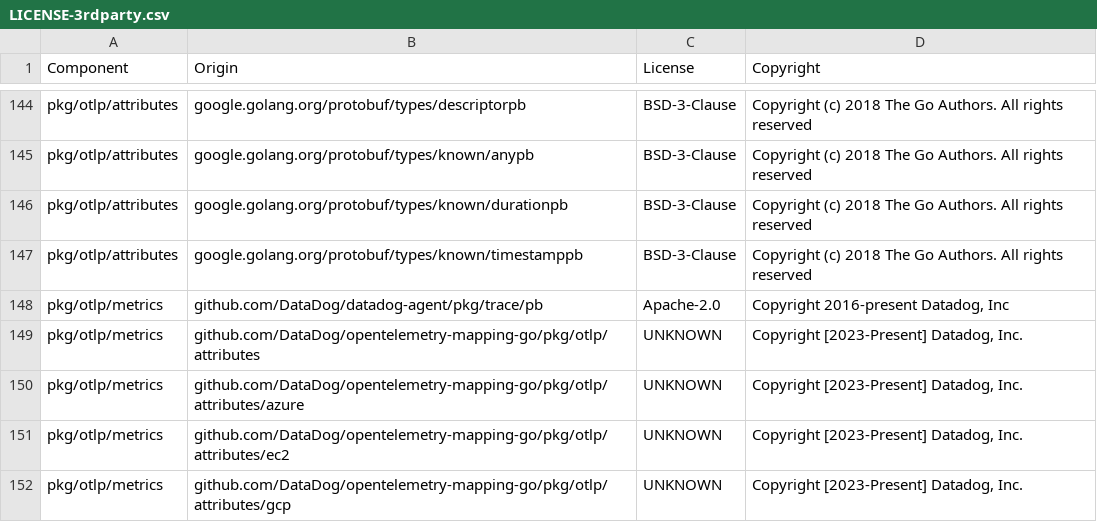
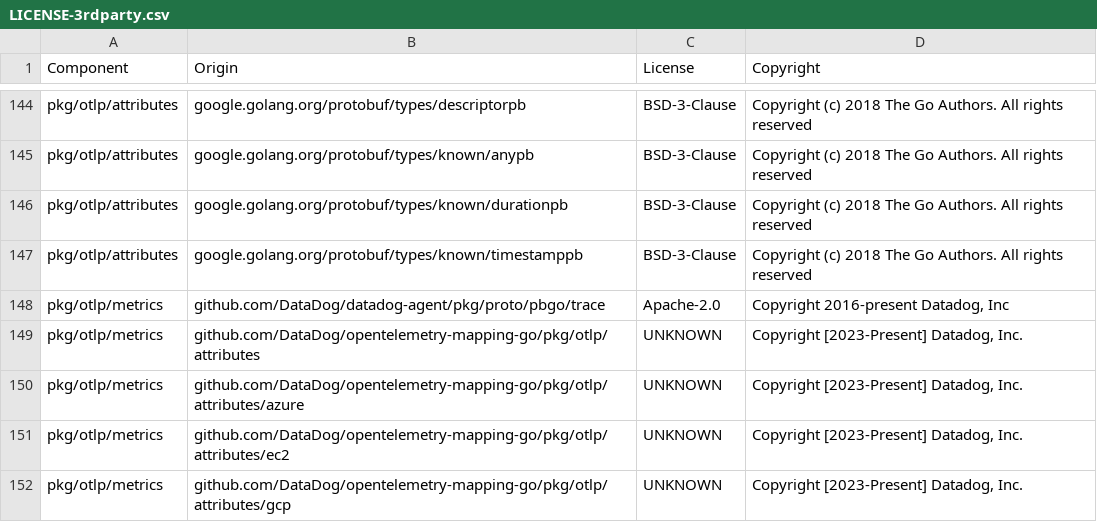
Before and after one commit to DataDog/opentelemetry-mapping-go, a CSV file: LICENSE-3rdparty.csv, drawn as a sheet; only a part is shown, gaps mark what is left out.

Commit message:
[licenses] updating license file

```diff
--- a/LICENSE-3rdparty.csv
+++ b/LICENSE-3rdparty.csv
@@ -147,3 +147,3 @@ pkg/otlp/attributes,google.golang.org/protobuf/types/known/durationpb,BSD-3-Clau
 pkg/otlp/attributes,google.golang.org/protobuf/types/known/timestamppb,BSD-3-Clause,Copyright (c) 2018 The Go Authors. All rights reserved
-pkg/otlp/metrics,github.com/DataDog/datadog-agent/pkg/trace/pb,Apache-2.0,"Copyright 2016-present Datadog, Inc"
+pkg/otlp/metrics,github.com/DataDog/datadog-agent/pkg/proto/pbgo/trace,Apache-2.0,"Copyright 2016-present Datadog, Inc"
 pkg/otlp/metrics,github.com/DataDog/opentelemetry-mapping-go/pkg/otlp/attributes,UNKNOWN,"Copyright [2023-Present] Datadog, Inc."
```
